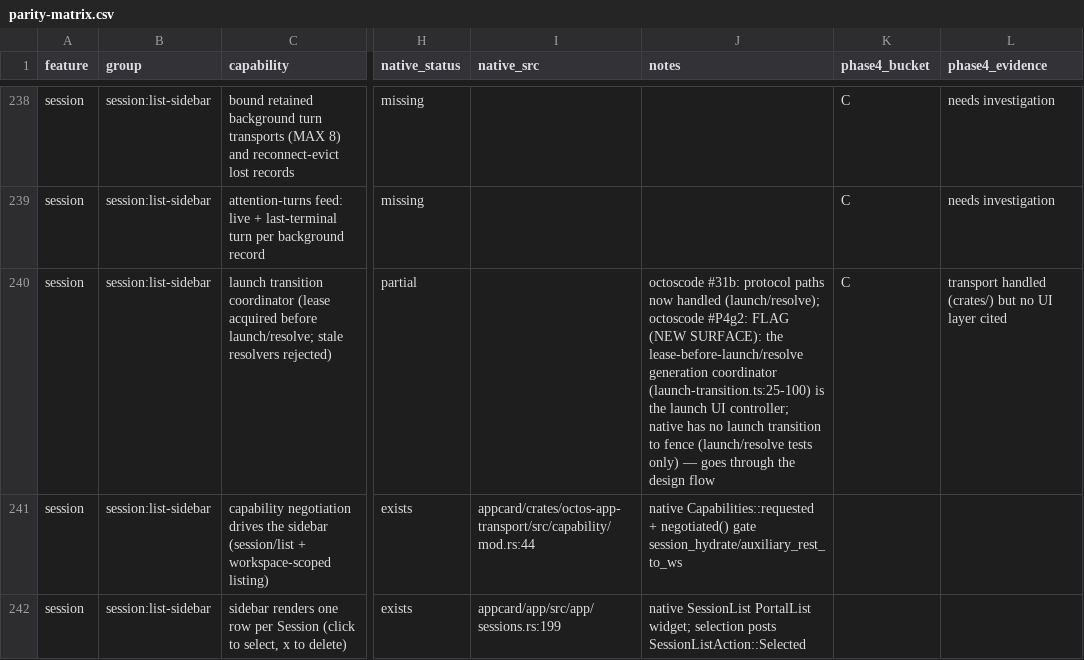
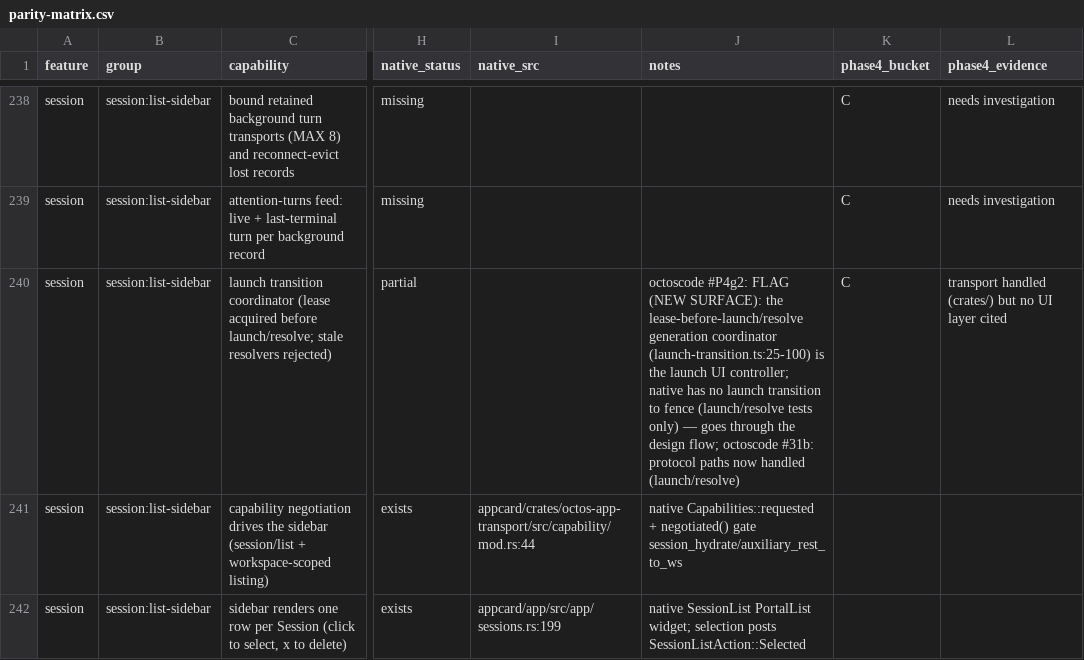
Before and after one commit to octos-org/octoscode-app, a CSV file: docs/parity-matrix.csv, drawn as a sheet; only a part is shown, gaps mark what is left out; the diff covers the shown part only; the diff names each change by its address in the sheet, - before the commit and + after, or states it on an @@ line.

```diff
--- a/docs/parity-matrix.csv
+++ b/docs/parity-matrix.csv
-J240 (notes): octoscode #31b: protocol paths now handled (launch/resolve); octoscode #P4g2: FLAG (NEW SURFACE): the lease-before-launch/resolve generation coordinator (launch-transition.ts:25-100) is the launch UI controller; native has no launch transition to fence (launch/resolve tests only) — goes through the design flow
+J240 (notes): octoscode #P4g2: FLAG (NEW SURFACE): the lease-before-launch/resolve generation coordinator (launch-transition.ts:25-100) is the launch UI controller; native has no launch transition to fence (launch/resolve tests only) — goes through the design flow; octoscode #31b: protocol paths now handled (launch/resolve)
```
Also changed, not shown: 36 edited cells elsewhere in this file, docs/protocol-ext-matrix.csv, docs/protocol-matrix.csv, 4 other files.
